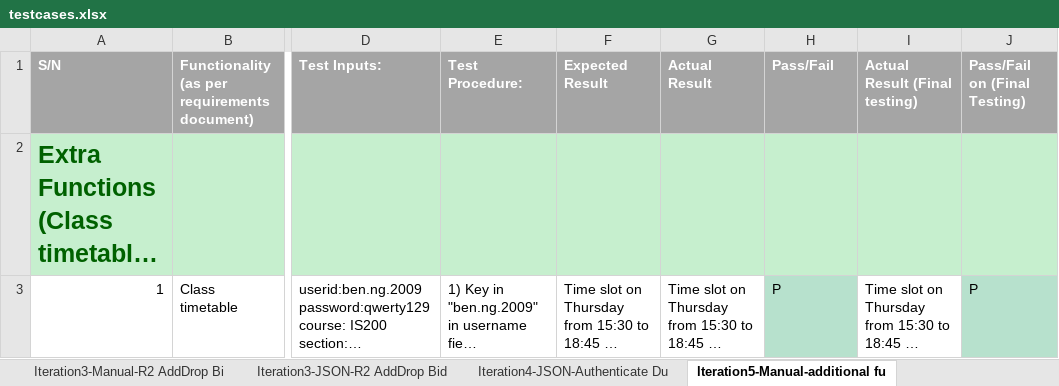
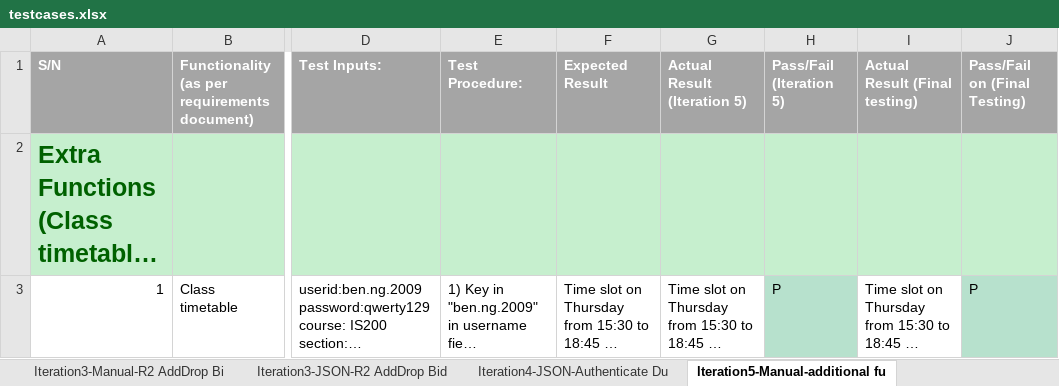
Before and after one commit to sebastianhkx/SPM-2019-Y2S1, an Excel workbook: testing/testcases.xlsx, sheet lteration5-Manual-additional fu, drawn as a sheet; only a part is shown, gaps mark what is left out; long unchanged cells end in …; values as stored, in another font and other column widths than the file's, no borders; charts and pictures not drawn; the diff names each change by its address in the sheet, - before the commit and + after, or states it on an @@ line.

```diff
--- a/testing/testcases.xlsx (sheet lteration5-Manual-additional fu)
+++ b/testing/testcases.xlsx (sheet lteration5-Manual-additional fu)
-G1: Actual Result
+G1: Actual Result (Iteration 5)
-H1: Pass/Fail
+H1: Pass/Fail (Iteration 5)
```
Also changed, not shown: sheet Iteration4-JSON-Authenticate Du, sheet Iteration2-JSON-Bootstrap Bid, sheet Iteration3-JSON-R2 AddDrop Bid, sheet lteration5-JSON-Bid status, sheet Iteration1-Manual-Login, sheet Iteration2-Manual-Bootstrap-Bid, 1 more sheet, formulas that keep their value, charts or pictures.
